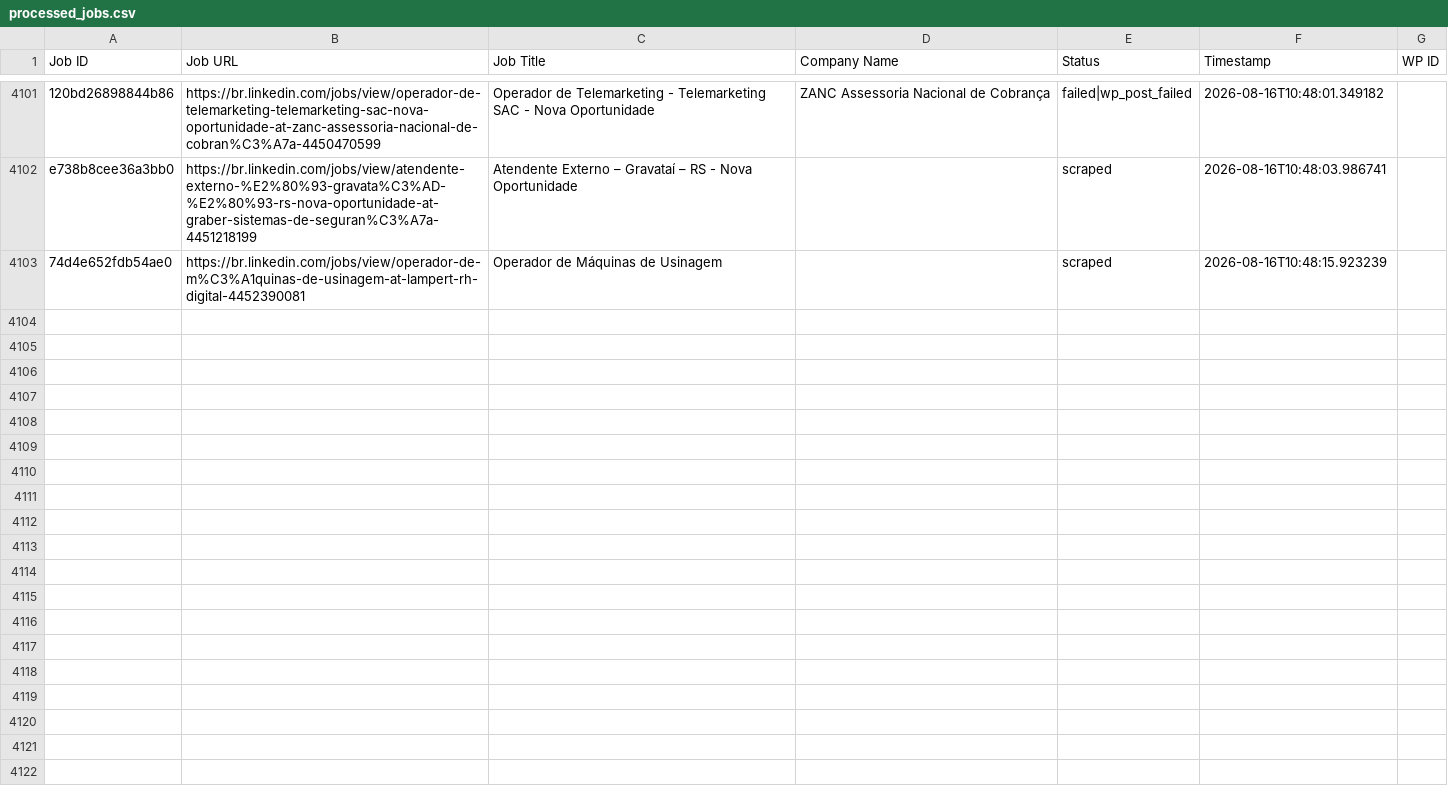
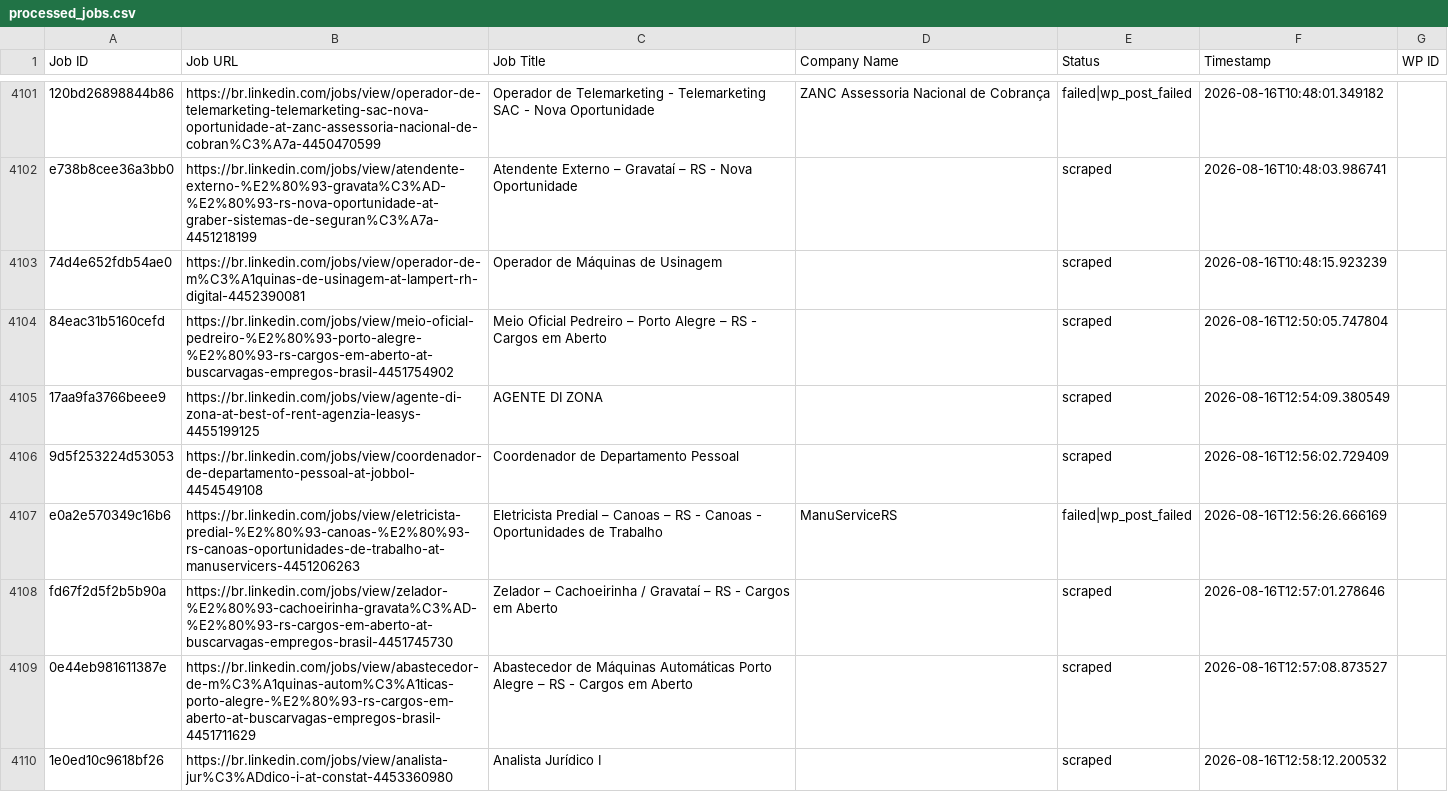
Before and after one commit to mimusdesign/me, a CSV file: processed_jobs.csv, drawn as a sheet; only a part is shown, gaps mark what is left out; the diff covers the shown part only; the diff names each change by its address in the sheet, - before the commit and + after, or states it on an @@ line.

```diff
--- a/processed_jobs.csv
+++ b/processed_jobs.csv
+row 4104: 84eac31b5160cefd | https://br.linkedin.com/jobs/view/meio-oficial-pedreiro-%E2%80%93-porto-alegre-%E2%80%93-rs-cargos-em-aberto-at-buscarvagas-empregos-brasil-4451754902 | Meio Oficial Pedreiro – Porto Alegre – RS - Cargos em Aberto |  | scraped | 2026-08-16T12:50:05.747804
+row 4105: 17aa9fa3766beee9 | https://br.linkedin.com/jobs/view/agente-di-zona-at-best-of-rent-agenzia-leasys-4455199125 | AGENTE DI ZONA |  | scraped | 2026-08-16T12:54:09.380549
+row 4106: 9d5f253224d53053 | https://br.linkedin.com/jobs/view/coordenador-de-departamento-pessoal-at-jobbol-4454549108 | Coordenador de Departamento Pessoal |  | scraped | 2026-08-16T12:56:02.729409
+row 4107: e0a2e570349c16b6 | https://br.linkedin.com/jobs/view/eletricista-predial-%E2%80%93-canoas-%E2%80%93-rs-canoas-oportunidades-de-trabalho-at-manuservicers-4451206263 | Eletricista Predial – Canoas – RS - Canoas - Oportunidades de Trabalho | ManuServiceRS | failed|wp_post_failed | 2026-08-16T12:56:26.666169
+row 4108: fd67f2d5f2b5b90a | https://br.linkedin.com/jobs/view/zelador-%E2%80%93-cachoeirinha-gravata%C3%AD-%E2%80%93-rs-cargos-em-aberto-at-buscarvagas-empregos-brasil-4451745730 | Zelador – Cachoeirinha / Gravataí – RS - Cargos em Aberto |  | scraped | 2026-08-16T12:57:01.278646
+row 4109: 0e44eb981611387e | https://br.linkedin.com/jobs/view/abastecedor-de-m%C3%A1quinas-autom%C3%A1ticas-porto-alegre-%E2%80%93-rs-cargos-em-aberto-at-buscarvagas-empregos-brasil-4451711629 | Abastecedor de Máquinas Automáticas Porto Alegre – RS - Cargos em Aberto |  | scraped | 2026-08-16T12:57:08.873527
+row 4110: 1e0ed10c9618bf26 | https://br.linkedin.com/jobs/view/analista-jur%C3%ADdico-i-at-constat-4453360980 | Analista Jurídico I |  | scraped | 2026-08-16T12:58:12.200532
```
Also changed, not shown: 18 added rows elsewhere in this file.
